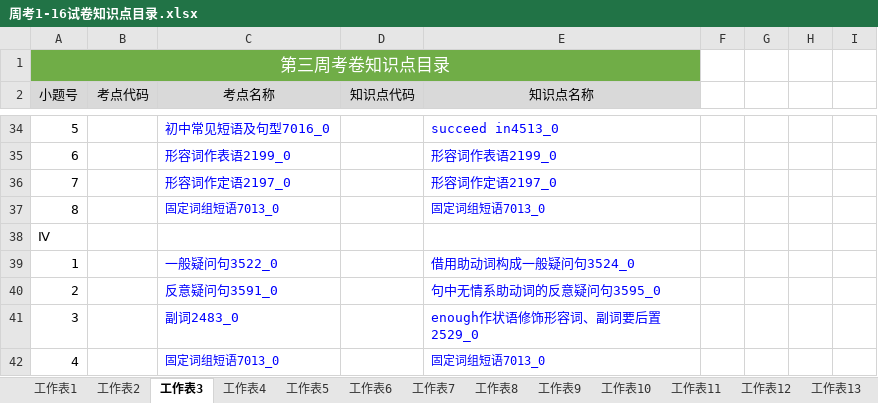
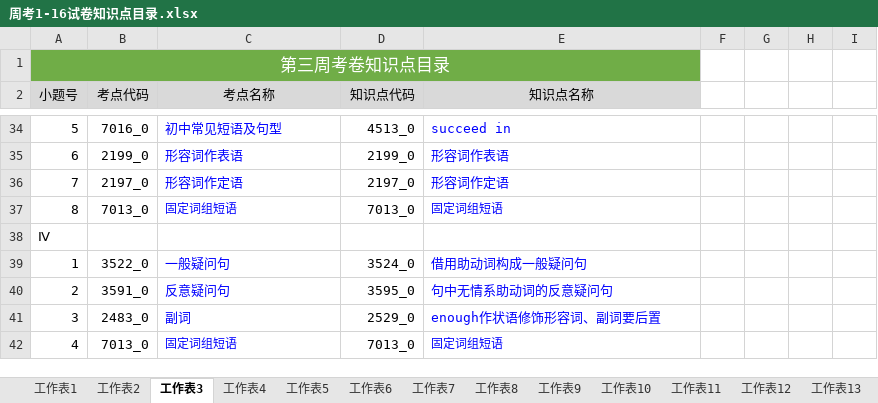
Before and after one commit to NAYANGNAIZI/Examination, an Excel workbook: 知识点目录/周考1-16试卷知识点目录.xlsx, sheet 工作表3, drawn as a sheet; only a part is shown, gaps mark what is left out; values as stored, in another font and other column widths than the file's, no borders; the diff covers the shown part only; the diff names each change by its address in the sheet, - before the commit and + after, or states it on an @@ line.

```diff
--- a/知识点目录/周考1-16试卷知识点目录.xlsx (sheet 工作表3)
+++ b/知识点目录/周考1-16试卷知识点目录.xlsx (sheet 工作表3)
-B34 (考点代码): (empty)
+B34 (考点代码): 7016_0
-C34 (考点名称): 初中常见短语及句型7016_0
+C34 (考点名称): 初中常见短语及句型
-D34 (知识点代码): (empty)
+D34 (知识点代码): 4513_0
-E34 (知识点名称): succeed in4513_0
+E34 (知识点名称): succeed in
-B35 (考点代码): (empty)
+B35 (考点代码): 2199_0
-C35 (考点名称): 形容词作表语2199_0
+C35 (考点名称): 形容词作表语
-D35 (知识点代码): (empty)
+D35 (知识点代码): 2199_0
-E35 (知识点名称): 形容词作表语2199_0
+E35 (知识点名称): 形容词作表语
-B36 (考点代码): (empty)
+B36 (考点代码): 2197_0
-C36 (考点名称): 形容词作定语2197_0
+C36 (考点名称): 形容词作定语
-D36 (知识点代码): (empty)
+D36 (知识点代码): 2197_0
-E36 (知识点名称): 形容词作定语2197_0
+E36 (知识点名称): 形容词作定语
-B37 (考点代码): (empty)
+B37 (考点代码): 7013_0
-C37 (考点名称): 固定词组短语7013_0
+C37 (考点名称): 固定词组短语
-D37 (知识点代码): (empty)
+D37 (知识点代码): 7013_0
-E37 (知识点名称): 固定词组短语7013_0
+E37 (知识点名称): 固定词组短语
-B39 (考点代码): (empty)
+B39 (考点代码): 3522_0
-C39 (考点名称): 一般疑问句3522_0
+C39 (考点名称): 一般疑问句
-D39 (知识点代码): (empty)
+D39 (知识点代码): 3524_0
-E39 (知识点名称): 借用助动词构成一般疑问句3524_0
+E39 (知识点名称): 借用助动词构成一般疑问句
-B40 (考点代码): (empty)
+B40 (考点代码): 3591_0
-C40 (考点名称): 反意疑问句3591_0
+C40 (考点名称): 反意疑问句
-D40 (知识点代码): (empty)
+D40 (知识点代码): 3595_0
-E40 (知识点名称): 句中无情系助动词的反意疑问句3595_0
+E40 (知识点名称): 句中无情系助动词的反意疑问句
-B41 (考点代码): (empty)
+B41 (考点代码): 2483_0
-C41 (考点名称): 副词2483_0
+C41 (考点名称): 副词
-D41 (知识点代码): (empty)
+D41 (知识点代码): 2529_0
-E41 (知识点名称): enough作状语修饰形容词、副词要后置2529_0
+E41 (知识点名称): enough作状语修饰形容词、副词要后置
-B42 (考点代码): (empty)
+B42 (考点代码): 7013_0
-C42 (考点名称): 固定词组短语7013_0
+C42 (考点名称): 固定词组短语
-D42 (知识点代码): (empty)
+D42 (知识点代码): 7013_0
-E42 (知识点名称): 固定词组短语7013_0
+E42 (知识点名称): 固定词组短语
```
Also changed, not shown: 10 added rows, 10 removed rows and 84 edited cells elsewhere in this sheet, sheet 工作表1, sheet 工作表2, sheet 工作表4, 2 other files.
